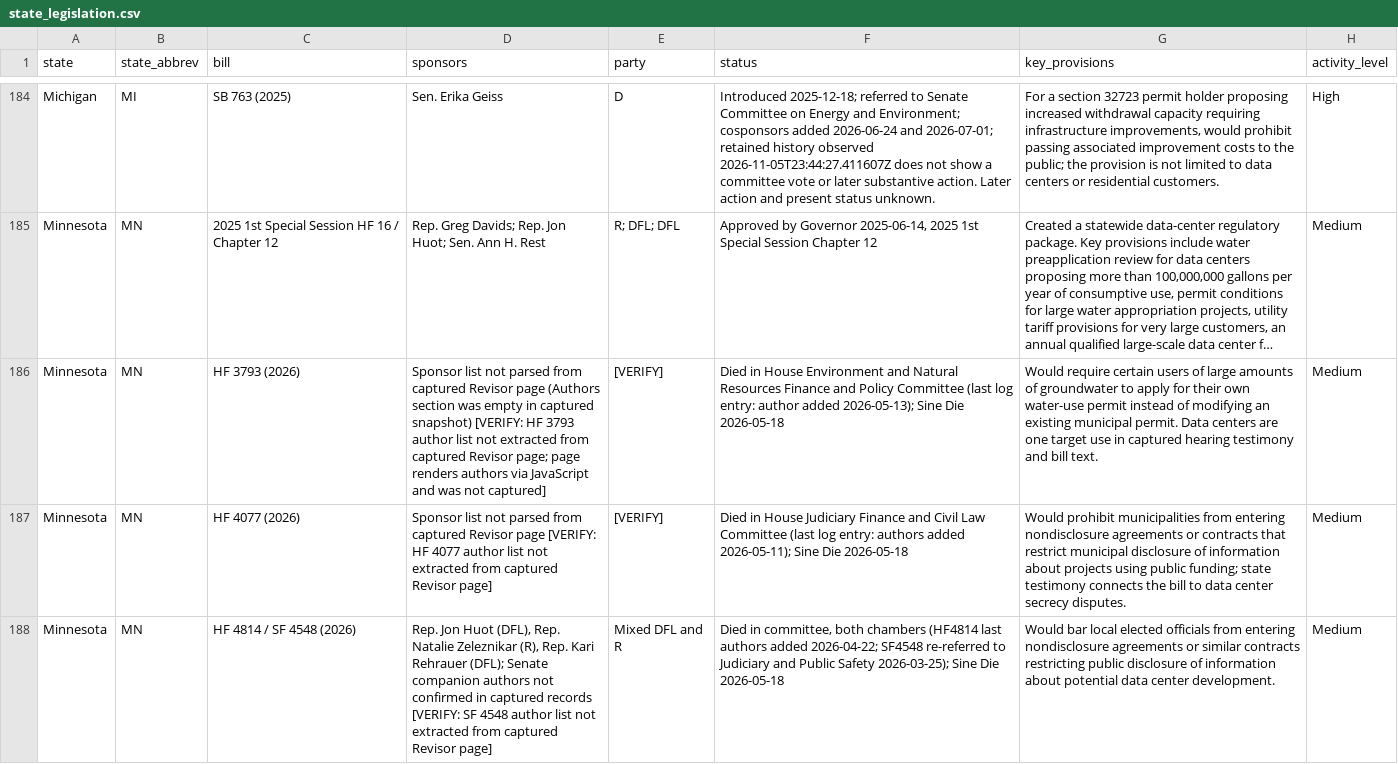
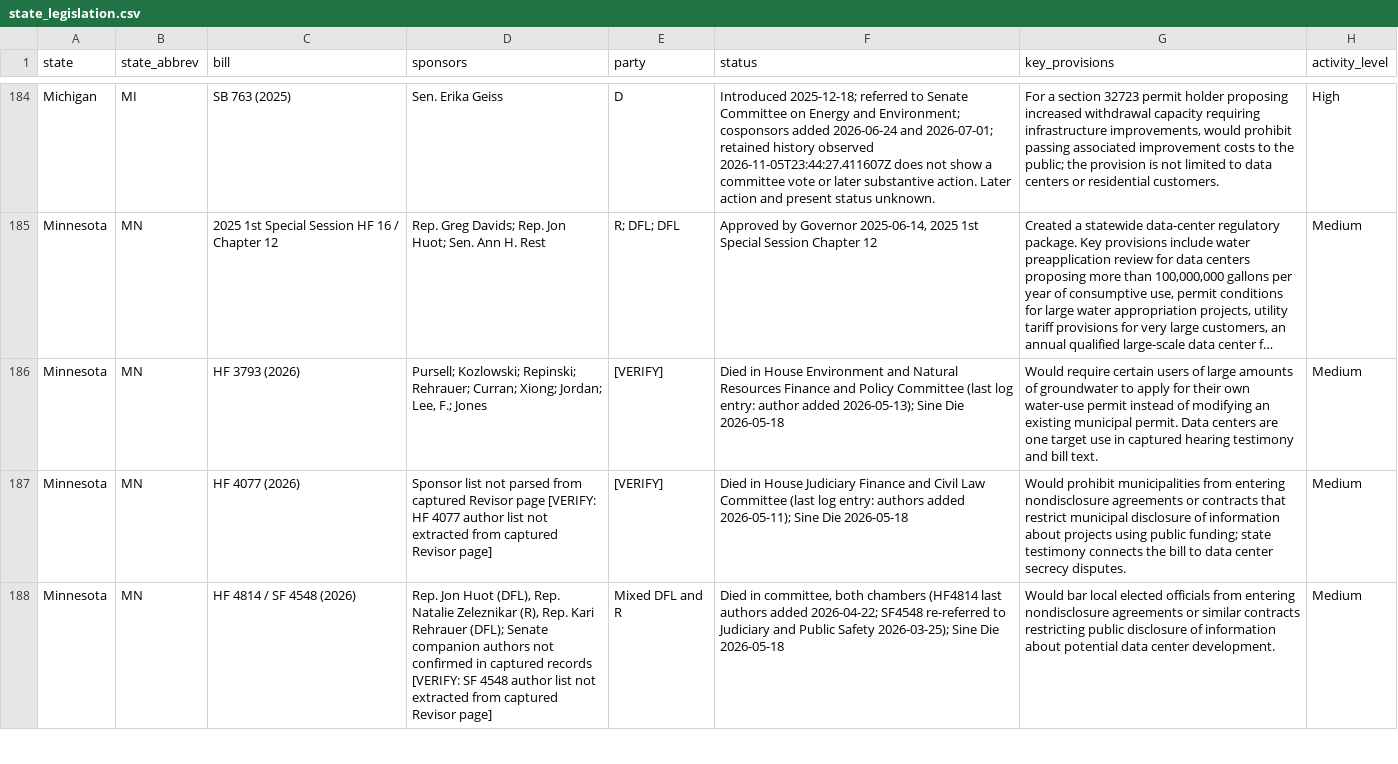
Before and after one commit to mjbommar/moratorium-data-2026, a CSV file: data/state_legislation.csv, drawn as a sheet; only a part is shown, gaps mark what is left out; long unchanged cells end in …; the diff names each change by its address in the sheet, - before the commit and + after, or states it on an @@ line.

Commit message:
Correct HF 3793 author list from retained official captures

```diff
--- a/data/state_legislation.csv
+++ b/data/state_legislation.csv
-D186 (sponsors): Sponsor list not parsed from captured Revisor page (Authors section was empty in captured snapshot) [VERIFY: HF 3793 author list not extracted from captured Revisor page; page renders authors via JavaScript and was not captured]
+D186 (sponsors): Pursell; Kozlowski; Repinski; Rehrauer; Curran; Xiong; Jordan; Lee, F.; Jones
```
Also changed, not shown: 12 other files.
